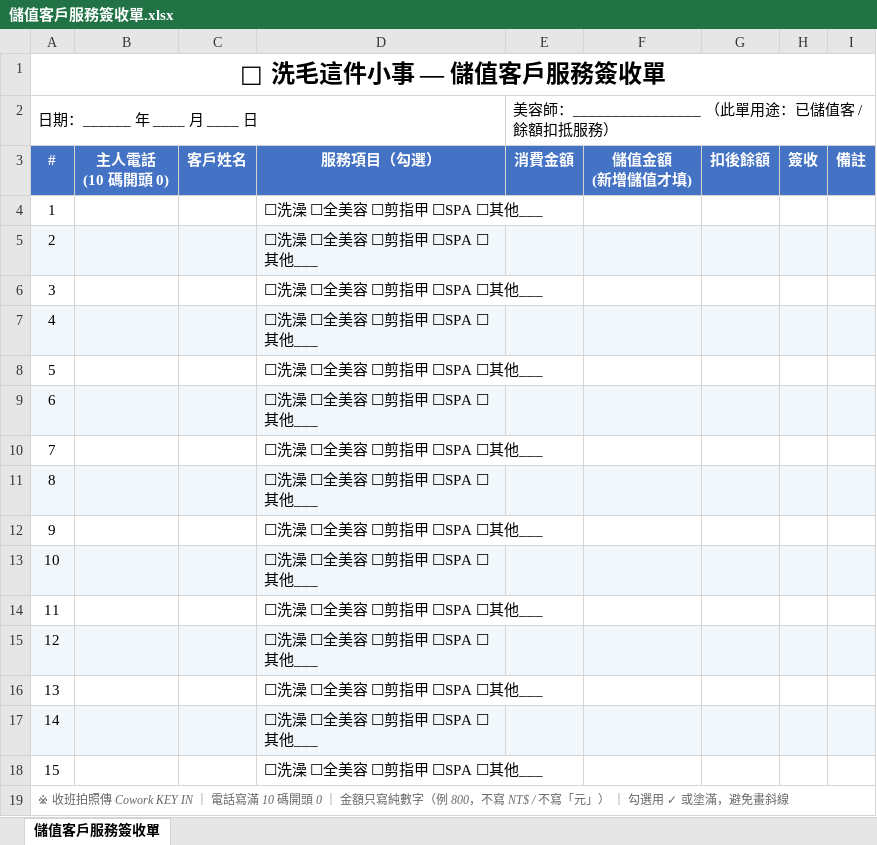
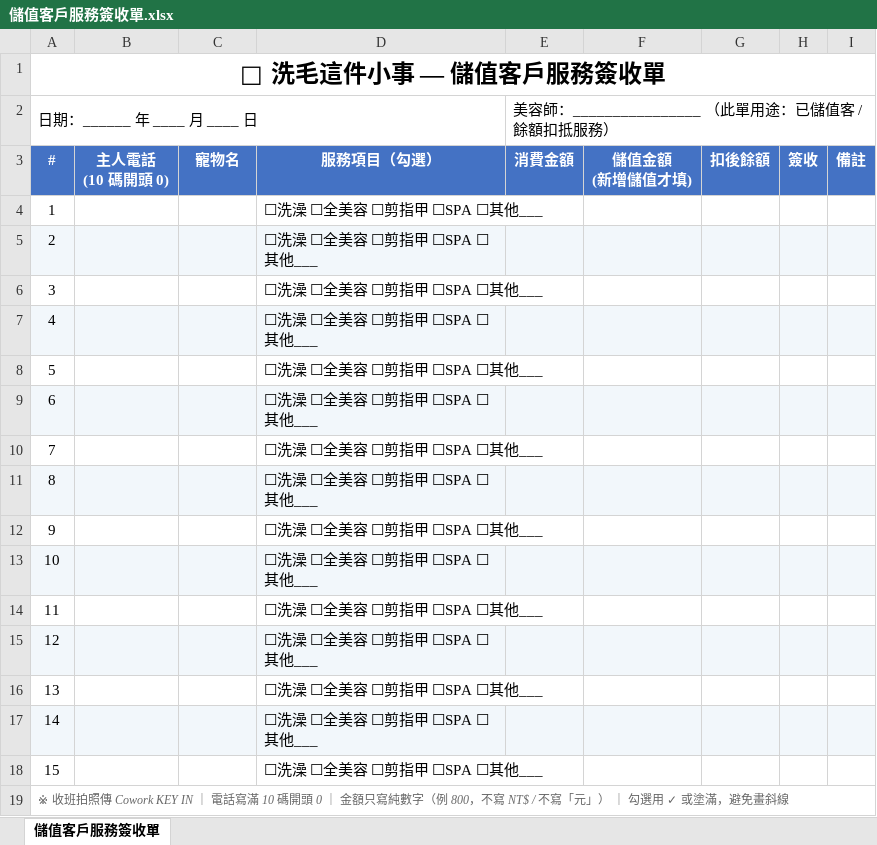
Before and after one commit to live90200-Elio/mylittlethings, an Excel workbook: tools/pet-grooming-receipt-form/儲值客戶服務簽收單.xlsx, sheet 儲值客戶服務簽收單, drawn as a sheet; values as stored, in another font and other column widths than the file's, no borders; the diff names each change by its address in the sheet, - before the commit and + after, or states it on an @@ line.

```diff
--- a/tools/pet-grooming-receipt-form/儲值客戶服務簽收單.xlsx (sheet 儲值客戶服務簽收單)
+++ b/tools/pet-grooming-receipt-form/儲值客戶服務簽收單.xlsx (sheet 儲值客戶服務簽收單)
-C3: 客戶姓名
+C3: 寵物名
```
Also changed, not shown: tools/pet-grooming-receipt-form/包月客戶簽收單.xlsx, 4 other files.
